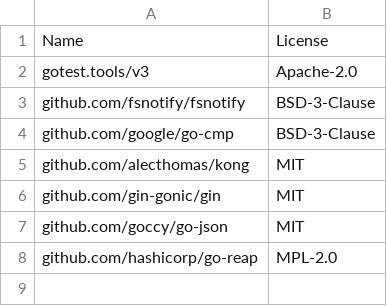
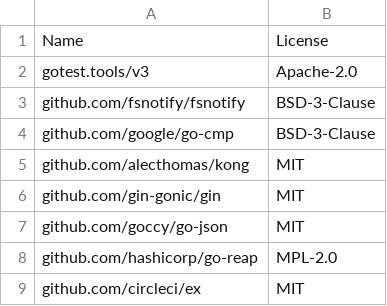
Before and after one commit to circleci/runner-init, a CSV file: snyk-project-licenses.csv, drawn as a sheet; the diff names each change by its address in the sheet, - before the commit and + after, or states it on an @@ line.

Commit message:
fix(deps): Reference MIT license

```diff
--- a/snyk-project-licenses.csv
+++ b/snyk-project-licenses.csv
+row 9: github.com/circleci/ex | MIT
```
